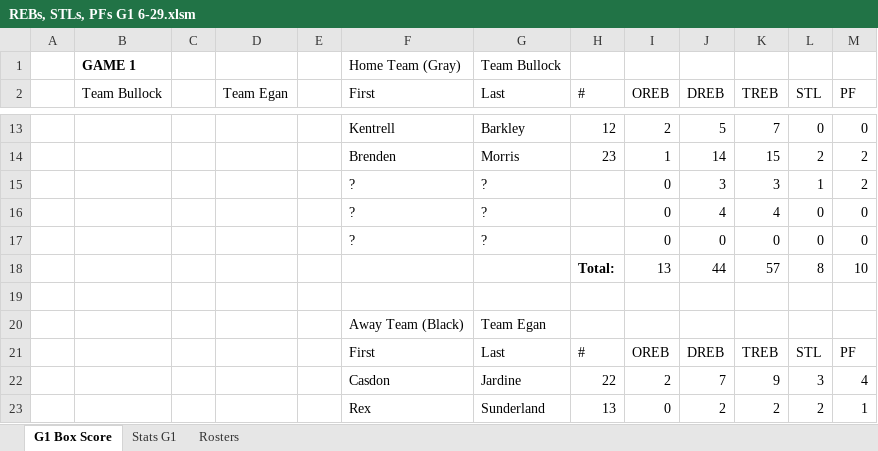
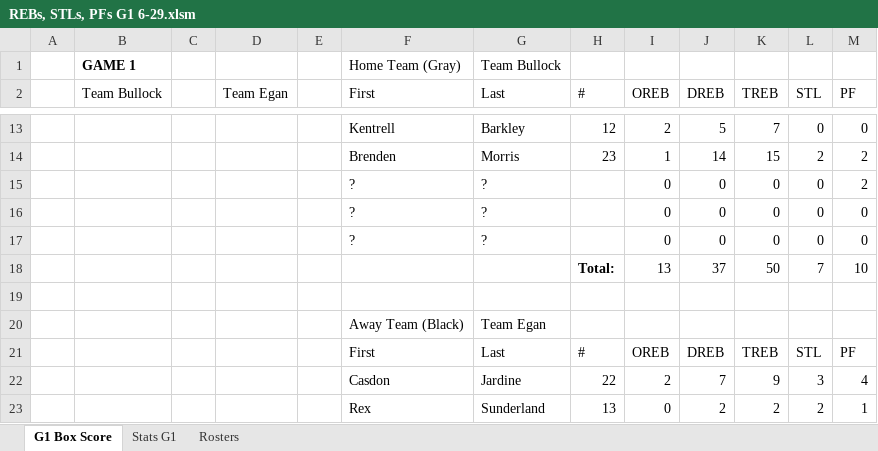
Before and after one commit to chardensoft/sportsdada, an Excel workbook: Powder/Week3/REBs, STLs, PFs G1 6-29.xlsm, sheet G1 Box Score, drawn as a sheet; only a part is shown, gaps mark what is left out; values as stored, in another font and other column widths than the file's, no borders; conditional formats not drawn; removed rows and columns are numbered as before the commit, all else as after; the diff names each change by its address in the sheet, - before the commit and + after, or states it on an @@ line.

```diff
--- a/Powder/Week3/REBs, STLs, PFs G1 6-29.xlsm (sheet G1 Box Score)
+++ b/Powder/Week3/REBs, STLs, PFs G1 6-29.xlsm (sheet G1 Box Score)
-J15 (DREB): 3
+J15 (DREB): 0
-K15 (TREB): 3
+K15 (TREB): 0
-L15 (STL): 1
+L15 (STL): 0
-row 16:  |  |  |  |  | ? | ? |  | 0 | 4 | 4 | 0 | 0
-row 18:  |  |  |  |  |  |  | Total: | 13 | 44 | 57 | 8 | 10
+row 17:  |  |  |  |  | ? | ? |  | 0 | 0 | 0 | 0 | 0
+row 18:  |  |  |  |  |  |  | Total: | 13 | 37 | 50 | 7 | 10
```
Also changed, not shown: sheet Stats G1, formulas that keep their value, 5 other files.
